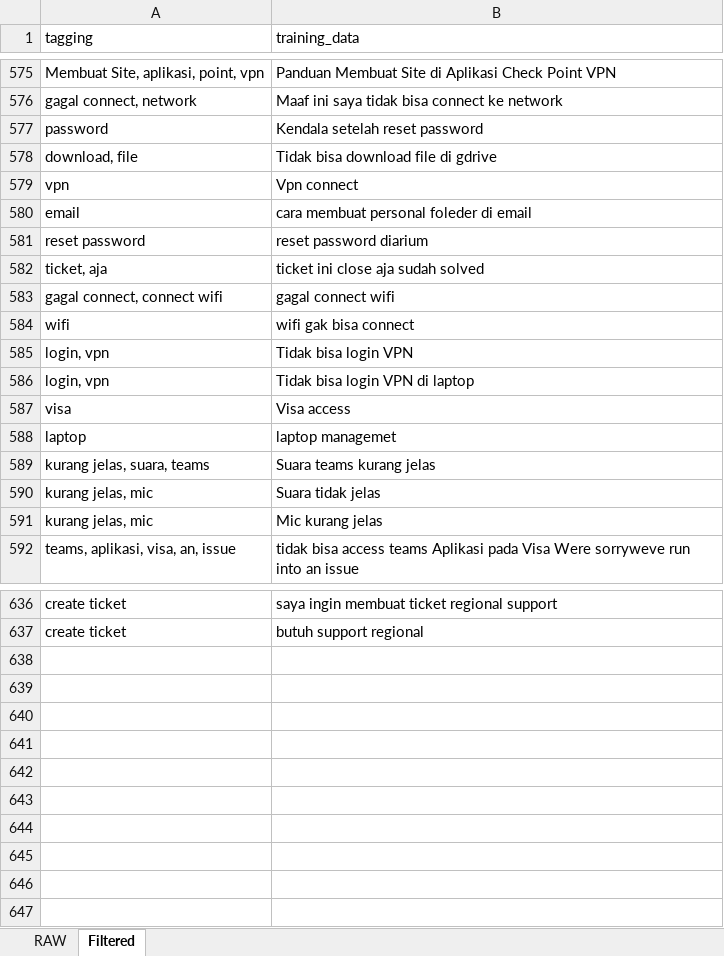
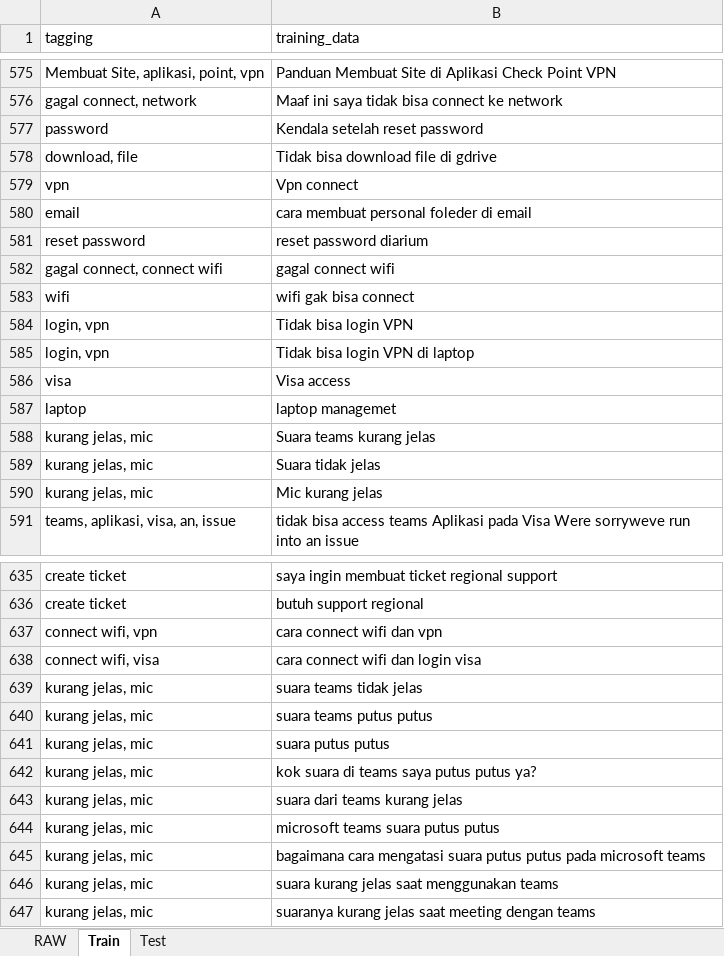
Before and after one commit to juniantowicaksono06/tensorflow-multi-label-classification-example, an Excel workbook: RAW/DitaAja_Trained_Data.xlsx, sheet Train, drawn as a sheet; only a part is shown, gaps mark what is left out; values as stored, in another font and other column widths than the file's, no borders; removed rows and columns are numbered as before the commit, all else as after; the diff names each change by its address in the sheet, - before the commit and + after, or states it on an @@ line.

Commit message:
Train data

```diff
--- a/RAW/DitaAja_Trained_Data.xlsx (sheet Train)
+++ b/RAW/DitaAja_Trained_Data.xlsx (sheet Train)
-sheet tab: Filtered
+sheet tab: Train
+sheet tab: Test
-row 582: ticket, aja | ticket ini close aja sudah solved
-A588 (tagging): kurang jelas, suara, teams
+A588 (tagging): kurang jelas, mic
+row 637: connect wifi, vpn | cara connect wifi dan vpn
+row 638: connect wifi, visa | cara connect wifi dan login visa
+row 639: kurang jelas, mic | suara teams tidak jelas
+row 640: kurang jelas, mic | suara teams putus putus
+row 641: kurang jelas, mic | suara putus putus
+row 642: kurang jelas, mic | kok suara di teams saya putus putus ya?
+row 643: kurang jelas, mic | suara dari teams kurang jelas
+row 644: kurang jelas, mic | microsoft teams suara putus putus
+row 645: kurang jelas, mic | bagaimana cara mengatasi suara putus putus pada microsoft teams
+row 646: kurang jelas, mic | suara kurang jelas saat menggunakan teams
+row 647: kurang jelas, mic | suaranya kurang jelas saat meeting dengan teams
```
Also changed, not shown: RAW/DitaAja_Tes_Data.xlsx, 10 other files.
